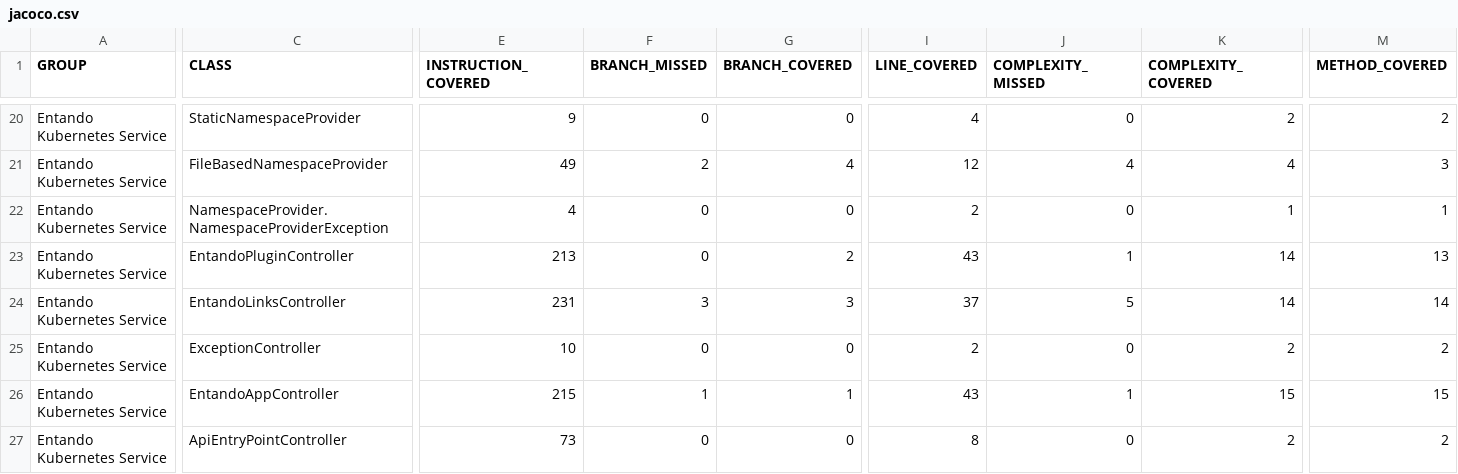
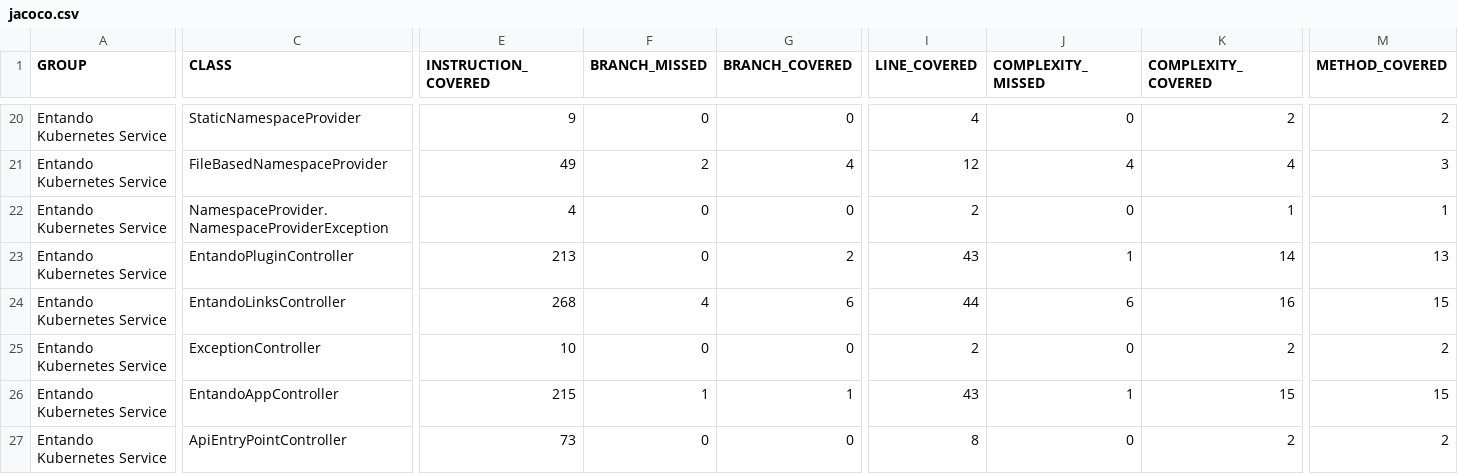
Before and after one commit to entando-k8s-infrastructure/devops-results, a CSV file: entando-k8s-service/master/jacoco/jacoco.csv, drawn as a sheet; only a part is shown, gaps mark what is left out; the diff names each change by its address in the sheet, - before the commit and + after, or states it on an @@ line.

Commit message:
Publishing files for path entando-k8s-service/master

```diff
--- a/entando-k8s-service/master/jacoco/jacoco.csv
+++ b/entando-k8s-service/master/jacoco/jacoco.csv
-E24 (INSTRUCTION_COVERED): 231
+E24 (INSTRUCTION_COVERED): 268
-F24 (BRANCH_MISSED): 3
+F24 (BRANCH_MISSED): 4
-G24 (BRANCH_COVERED): 3
+G24 (BRANCH_COVERED): 6
-I24 (LINE_COVERED): 37
+I24 (LINE_COVERED): 44
-J24 (COMPLEXITY_MISSED): 5
+J24 (COMPLEXITY_MISSED): 6
-K24 (COMPLEXITY_COVERED): 14
+K24 (COMPLEXITY_COVERED): 16
-M24 (METHOD_COVERED): 14
+M24 (METHOD_COVERED): 15
```
Also changed, not shown: 24 other files.
